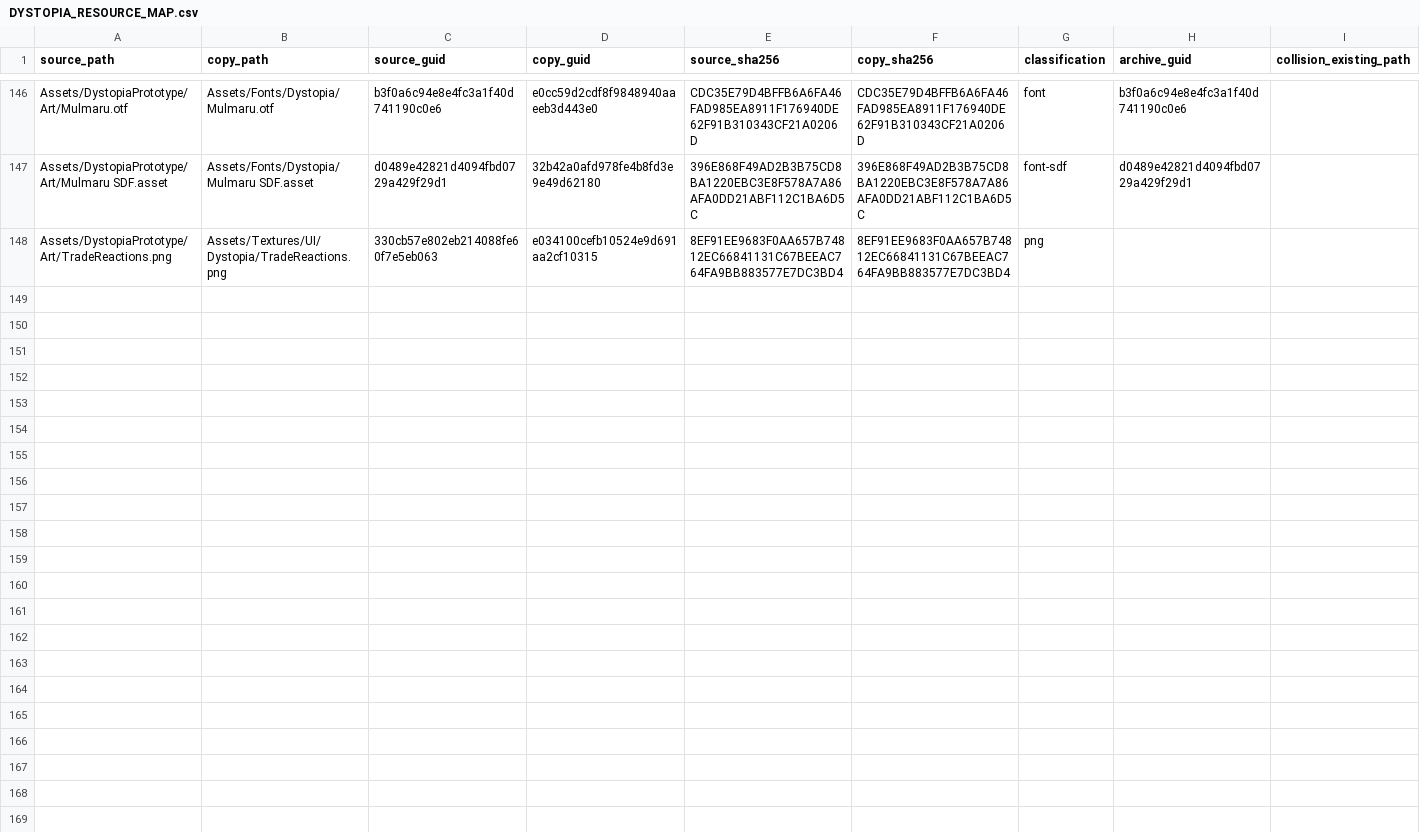
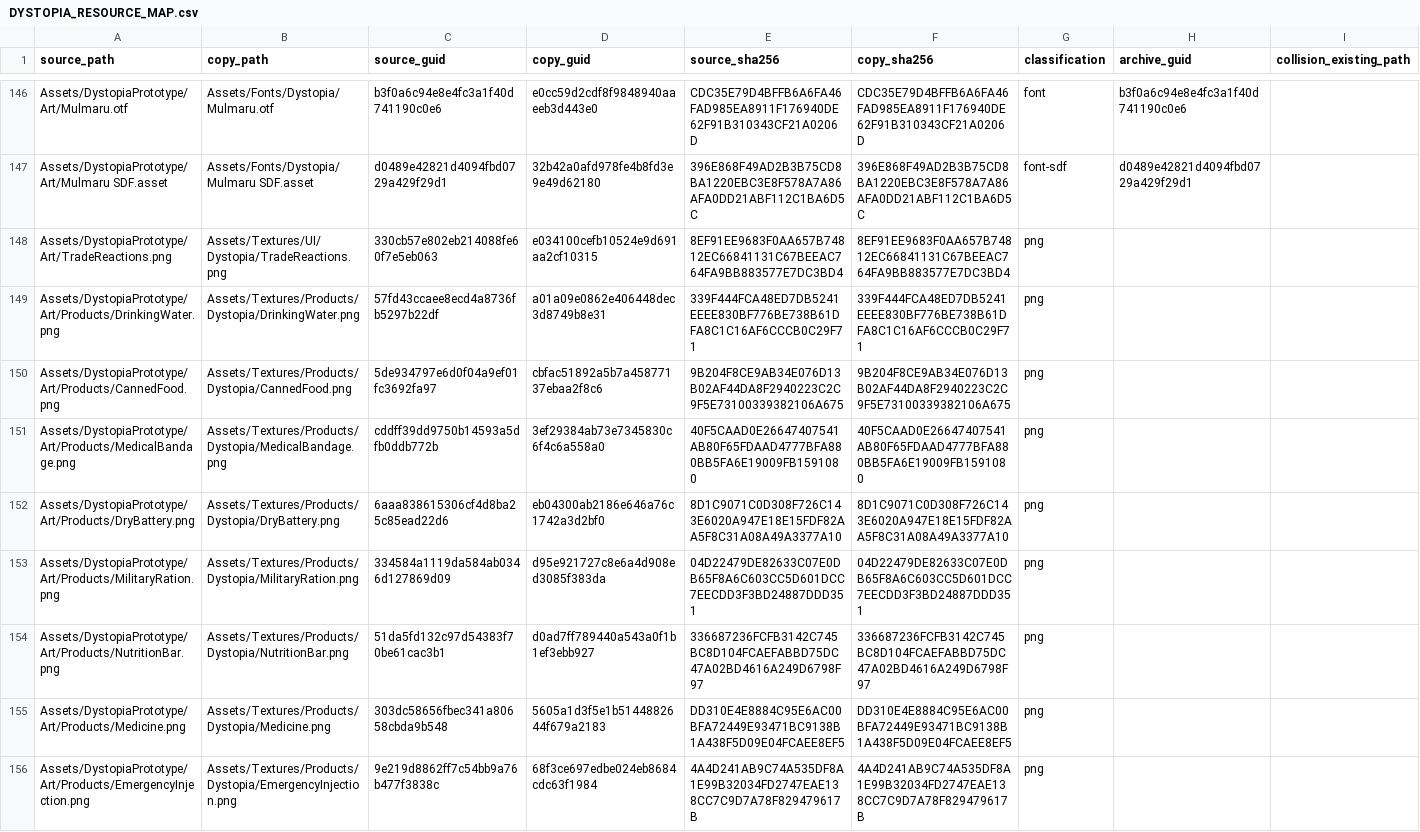
Before and after one commit to AripyKSU/Cashier, a CSV file: doc/data/DYSTOPIA_RESOURCE_MAP.csv, drawn as a sheet; only a part is shown, gaps mark what is left out; the diff covers the shown part only; the diff names each change by its address in the sheet, - before the commit and + after, or states it on an @@ line.

Commit message:
feat: integrate final product catalog and refine trade UI
Apply the approved 16-product catalog, rename 1005 to military ration and
1013 to medicine, and move radiation detector 1022 to facility 12006.
Preserve remaining IDs, prices and costs. Remove five excluded product rows.

Register 16 copied product sprites at Resource 4257-4272 in the existing
Default Local Group; preserve source assets/GUIDs and all old Resource rows.
Merge CSV, image/meta files, Addressables entries and mapping docs together.
Both default and top-view columns explicitly reference the new sprite IDs.

Remove temporary top-view product labels. Align the counter clock text and
sprite bounds in GameUI and its setup tool; preserve time/transaction logic.
MainScene, local scenes, prototype originals and ProjectSettings unchanged.

Validation: product migration EditMode 259/259 and PlayMode 54/54 passed.
After UI cleanup EditMode 259/259 passed; full PlayMode suite not repeated.
Runtime screenshots checked labels and clock alignment; serialized MainScene
inheritance, repeated item initialization and missing scripts checked.
Detailed evidence: doc/IMAGE_RESOURCE_INTEGRATION.md and
 doc/SALE_ITEM_LAYOUT_RULES.md. Other resolutions and final UX remain manual.

```diff
--- a/doc/data/DYSTOPIA_RESOURCE_MAP.csv
+++ b/doc/data/DYSTOPIA_RESOURCE_MAP.csv
+row 149: Assets/DystopiaPrototype/Art/Products/DrinkingWater.png | Assets/Textures/Products/Dystopia/DrinkingWater.png | 57fd43ccaee8ecd4a8736fb5297b22df | a01a09e0862e406448dec3d8749b8e31 | 339F444FCA48ED7DB5241EEEE830BF776BE738B61DFA8C1C16AF6CCCB0C29F71 | 339F444FCA48ED7DB5241EEEE830BF776BE738B61DFA8C1C16AF6CCCB0C29F71 | png
+row 150: Assets/DystopiaPrototype/Art/Products/CannedFood.png | Assets/Textures/Products/Dystopia/CannedFood.png | 5de934797e6d0f04a9ef01fc3692fa97 | cbfac51892a5b7a45877137ebaa2f8c6 | 9B204F8CE9AB34E076D13B02AF44DA8F2940223C2C9F5E73100339382106A675 | 9B204F8CE9AB34E076D13B02AF44DA8F2940223C2C9F5E73100339382106A675 | png
+row 151: Assets/DystopiaPrototype/Art/Products/MedicalBandage.png | Assets/Textures/Products/Dystopia/MedicalBandage.png | cddff39dd9750b14593a5dfb0ddb772b | 3ef29384ab73e7345830c6f4c6a558a0 | 40F5CAAD0E26647407541AB80F65FDAAD4777BFA880BB5FA6E19009FB1591080 | 40F5CAAD0E26647407541AB80F65FDAAD4777BFA880BB5FA6E19009FB1591080 | png
+row 152: Assets/DystopiaPrototype/Art/Products/DryBattery.png | Assets/Textures/Products/Dystopia/DryBattery.png | 6aaa838615306cf4d8ba25c85ead22d6 | eb04300ab2186e646a76c1742a3d2bf0 | 8D1C9071C0D308F726C143E6020A947E18E15FDF82AA5F8C31A08A49A3377A10 | 8D1C9071C0D308F726C143E6020A947E18E15FDF82AA5F8C31A08A49A3377A10 | png
+row 153: Assets/DystopiaPrototype/Art/Products/MilitaryRation.png | Assets/Textures/Products/Dystopia/MilitaryRation.png | 334584a1119da584ab0346d127869d09 | d95e921727c8e6a4d908ed3085f383da | 04D22479DE82633C07E0DB65F8A6C603CC5D601DCC7EECDD3F3BD24887DDD351 | 04D22479DE82633C07E0DB65F8A6C603CC5D601DCC7EECDD3F3BD24887DDD351 | png
+row 154: Assets/DystopiaPrototype/Art/Products/NutritionBar.png | Assets/Textures/Products/Dystopia/NutritionBar.png | 51da5fd132c97d54383f70be61cac3b1 | d0ad7ff789440a543a0f1b1ef3ebb927 | 336687236FCFB3142C745BC8D104FCAEFABBD75DC47A02BD4616A249D6798F97 | 336687236FCFB3142C745BC8D104FCAEFABBD75DC47A02BD4616A249D6798F97 | png
+row 155: Assets/DystopiaPrototype/Art/Products/Medicine.png | Assets/Textures/Products/Dystopia/Medicine.png | 303dc58656fbec341a80658cbda9b548 | 5605a1d3f5e1b5144882644f679a2183 | DD310E4E8884C95E6AC00BFA72449E93471BC9138B1A438F5D09E04FCAEE8EF5 | DD310E4E8884C95E6AC00BFA72449E93471BC9138B1A438F5D09E04FCAEE8EF5 | png
+row 156: Assets/DystopiaPrototype/Art/Products/EmergencyInjection.png | Assets/Textures/Products/Dystopia/EmergencyInjection.png | 9e219d8862ff7c54bb9a76b477f3838c | 68f3ce697edbe024eb8684cdc63f1984 | 4A4D241AB9C74A535DF8A1E99B32034FD2747EAE138CC7C9D7A78F829479617B | 4A4D241AB9C74A535DF8A1E99B32034FD2747EAE138CC7C9D7A78F829479617B | png
```
Also changed, not shown: 8 added rows elsewhere in this file, Assets/Datas/Customer/ProductData.csv, Assets/Datas/ResourceData.csv, 46 other files.
